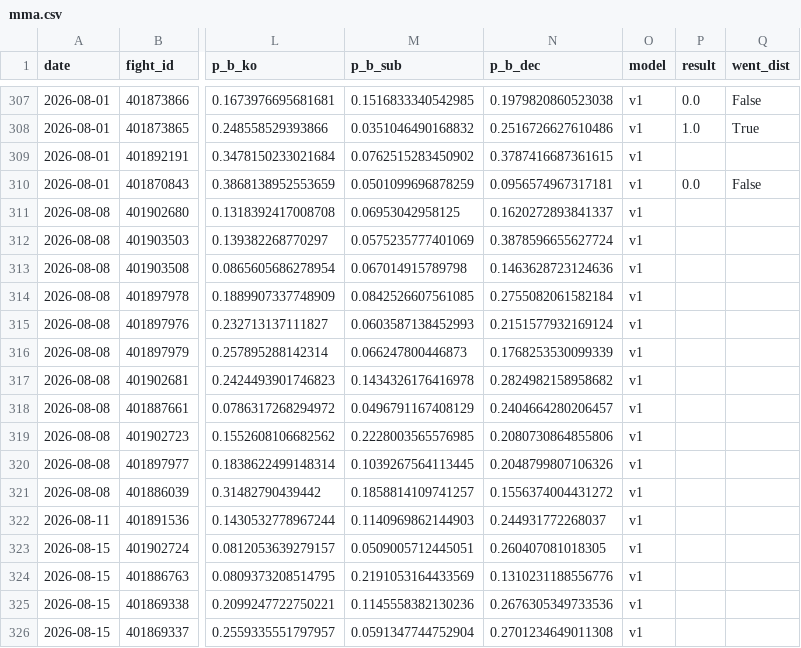
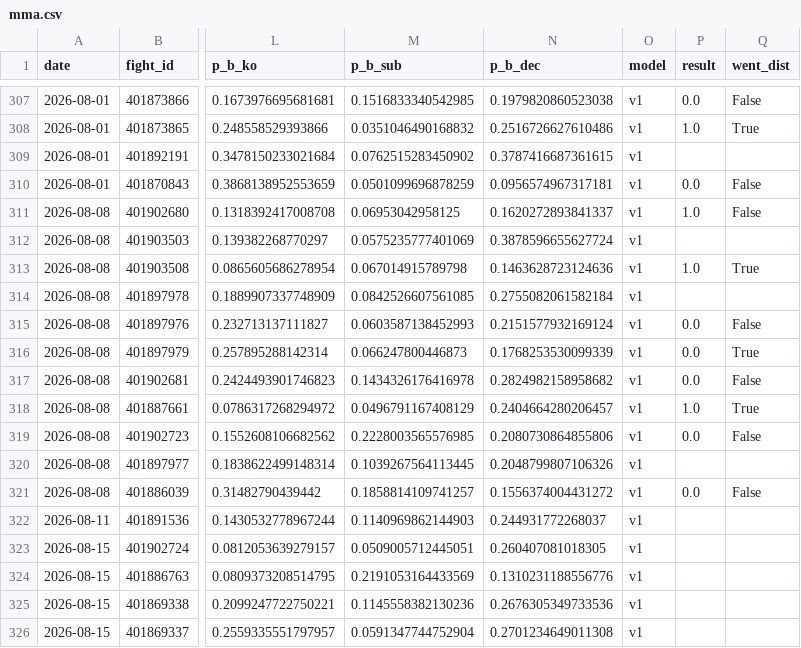
Before and after one commit to azcal/forecasting-lab, a CSV file: data/mma.csv, drawn as a sheet; only a part is shown, gaps mark what is left out; the diff names each change by its address in the sheet, - before the commit and + after, or states it on an @@ line.

```diff
--- a/data/mma.csv
+++ b/data/mma.csv
-P311 (result): (empty)
+P311 (result): 1.0
-Q311 (went_dist): (empty)
+Q311 (went_dist): False
-P313 (result): (empty)
+P313 (result): 1.0
-Q313 (went_dist): (empty)
+Q313 (went_dist): True
-P315:P317 (result): (empty)
+P315:P317 (result): 0.0
-Q315 (went_dist): (empty)
+Q315 (went_dist): False
-Q316 (went_dist): (empty)
+Q316 (went_dist): True
-Q317 (went_dist): (empty)
+Q317 (went_dist): False
-P318 (result): (empty)
+P318 (result): 1.0
-Q318 (went_dist): (empty)
+Q318 (went_dist): True
-P319 (result): (empty)
+P319 (result): 0.0
-Q319 (went_dist): (empty)
+Q319 (went_dist): False
-P321 (result): (empty)
+P321 (result): 0.0
-Q321 (went_dist): (empty)
+Q321 (went_dist): False
```
Also changed, not shown: data/soccer_americas.csv, data/wnba.csv, 1 other file.
